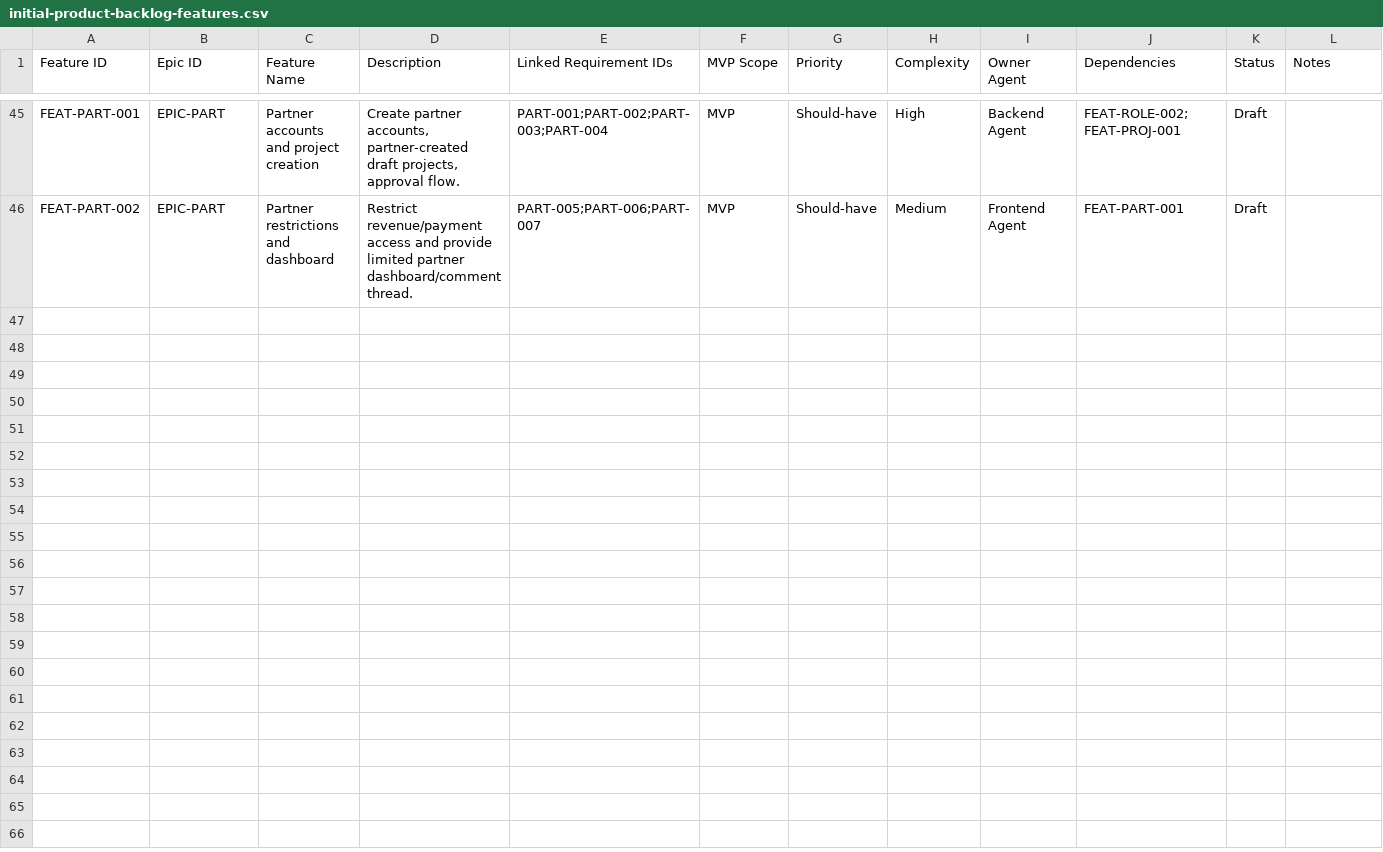
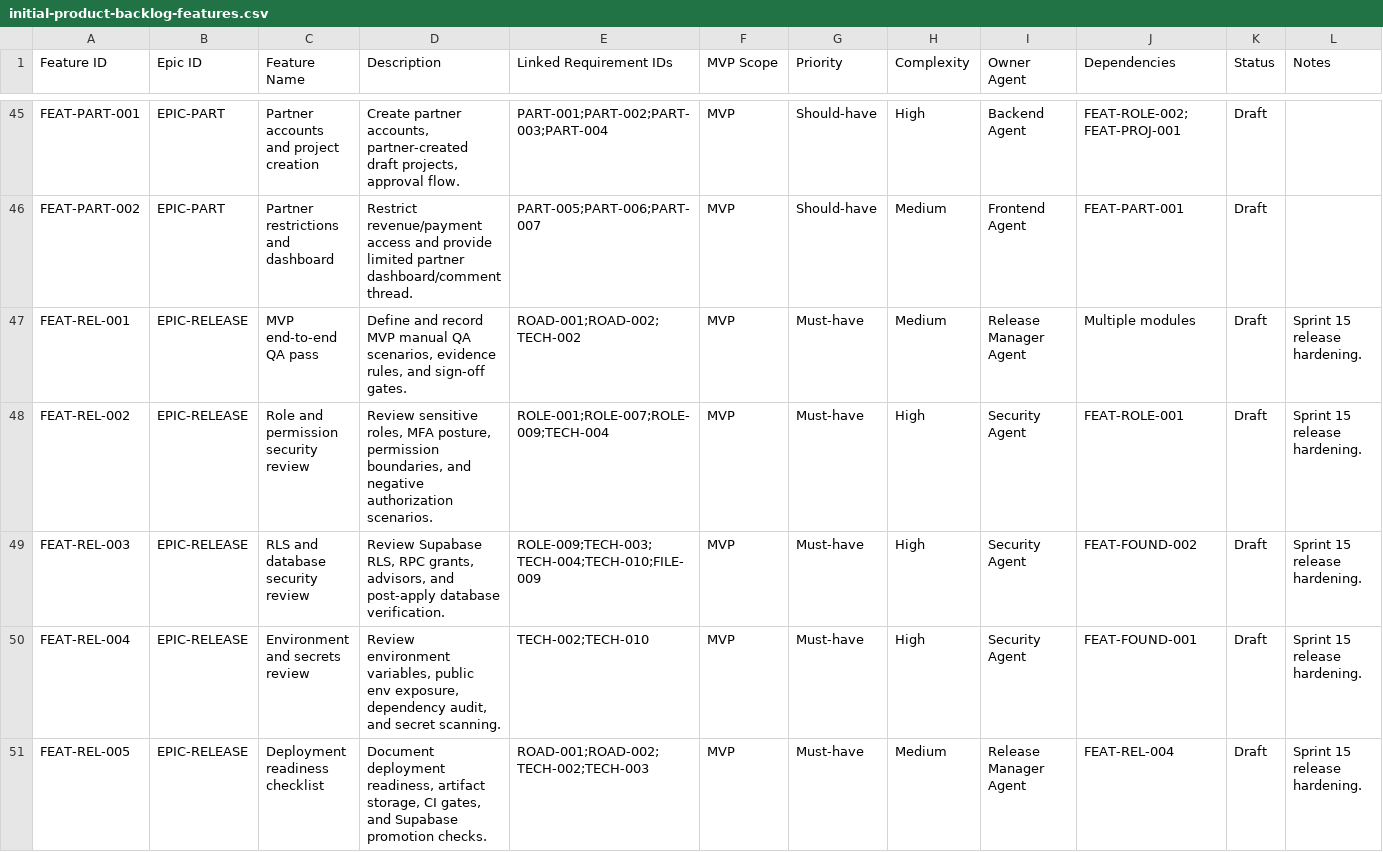
Before and after one commit to carlkanda/diginoces-platform, a CSV file: docs/backlog/initial-product-backlog-features.csv, drawn as a sheet; only a part is shown, gaps mark what is left out; the diff covers the shown part only.

Commit message:
Sprint 15 — Release Hardening, QA & MVP Launch
Closes #31

```diff
--- a/docs/backlog/initial-product-backlog-features.csv
+++ b/docs/backlog/initial-product-backlog-features.csv
@@ -46 +46,6 @@ FEAT-PART-001,EPIC-PART,Partner accounts and project creation,"Create partner ac
 FEAT-PART-002,EPIC-PART,Partner restrictions and dashboard,Restrict revenue/payment access and provide limited partner dashboard/comment thread.,PART-005;PART-006;PART-007,MVP,Should-have,Medium,Frontend Agent,FEAT-PART-001,Draft,
+FEAT-REL-001,EPIC-RELEASE,MVP end-to-end QA pass,"Define and record MVP manual QA scenarios, evidence rules, and sign-off gates.",ROAD-001;ROAD-002;TECH-002,MVP,Must-have,Medium,Release Manager Agent,Multiple modules,Draft,Sprint 15 release hardening.
+FEAT-REL-002,EPIC-RELEASE,Role and permission security review,"Review sensitive roles, MFA posture, permission boundaries, and negative authorization scenarios.",ROLE-001;ROLE-007;ROLE-009;TECH-004,MVP,Must-have,High,Security Agent,FEAT-ROLE-001,Draft,Sprint 15 release hardening.
+FEAT-REL-003,EPIC-RELEASE,RLS and database security review,"Review Supabase RLS, RPC grants, advisors, and post-apply database verification.",ROLE-009;TECH-003;TECH-004;TECH-010;FILE-009,MVP,Must-have,High,Security Agent,FEAT-FOUND-002,Draft,Sprint 15 release hardening.
+FEAT-REL-004,EPIC-RELEASE,Environment and secrets review,"Review environment variables, public env exposure, dependency audit, and secret scanning.",TECH-002;TECH-010,MVP,Must-have,High,Security Agent,FEAT-FOUND-001,Draft,Sprint 15 release hardening.
+FEAT-REL-005,EPIC-RELEASE,Deployment readiness checklist,"Document deployment readiness, artifact storage, CI gates, and Supabase promotion checks.",ROAD-001;ROAD-002;TECH-002;TECH-003,MVP,Must-have,Medium,Release Manager Agent,FEAT-REL-004,Draft,Sprint 15 release hardening.
```
Also changed, not shown: 5 added rows elsewhere in this file, 31 other files.
